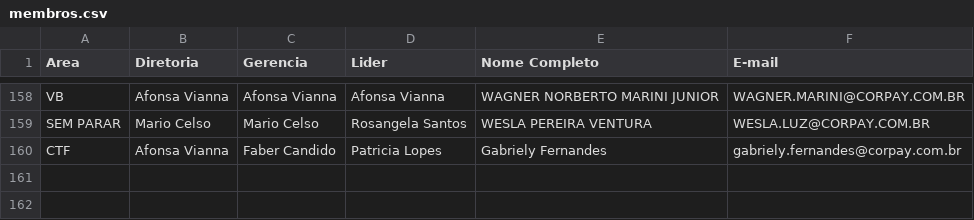
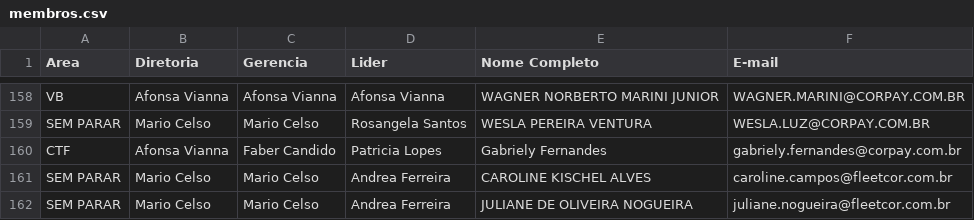
Before and after one commit to thaynarasantos-sketch/GrupoSemParar, a CSV file: data/membros.csv, drawn as a sheet; only a part is shown, gaps mark what is left out.

Commit message:
Update membros.csv

```diff
--- a/data/membros.csv
+++ b/data/membros.csv
@@ -160 +160,3 @@ SEM PARAR,Mario Celso,Mario Celso,Rosangela Santos,WESLA PEREIRA VENTURA,WESLA.L
 CTF,Afonsa Vianna,Faber Candido,Patricia Lopes,Gabriely Fernandes,gabriely.fernandes@corpay.com.br
+SEM PARAR,Mario Celso,Mario Celso,Andrea Ferreira,CAROLINE KISCHEL ALVES,caroline.campos@fleetcor.com.br
+SEM PARAR,Mario Celso,Mario Celso,Andrea Ferreira,JULIANE DE OLIVEIRA NOGUEIRA,juliane.nogueira@fleetcor.com.br
```
